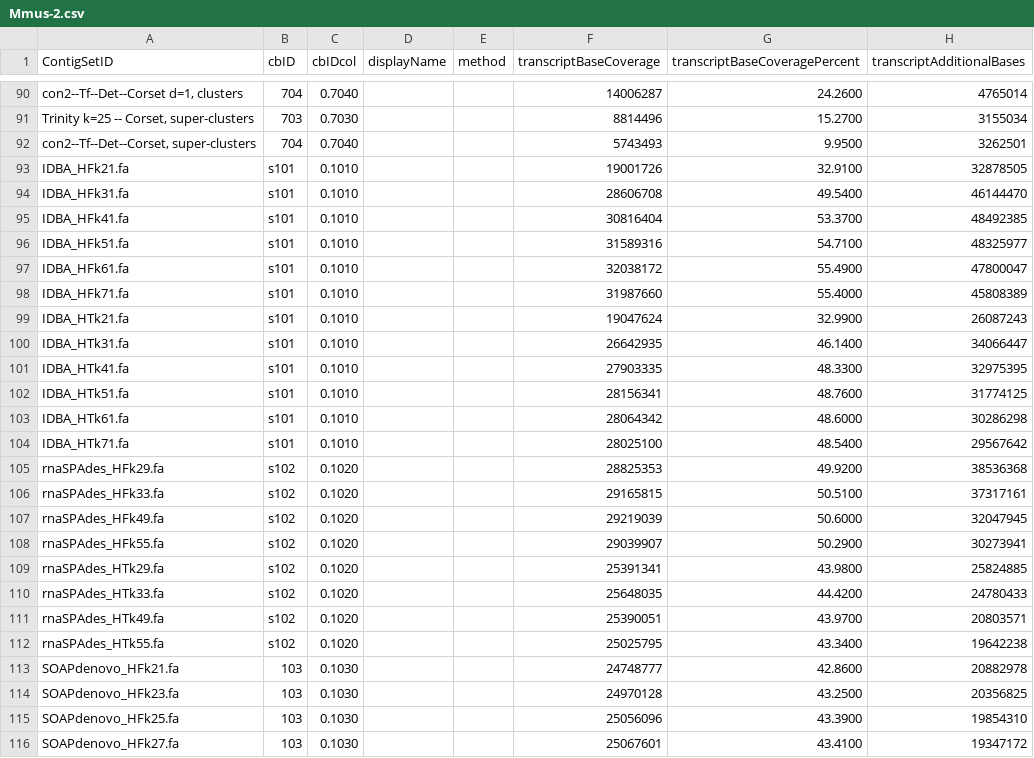
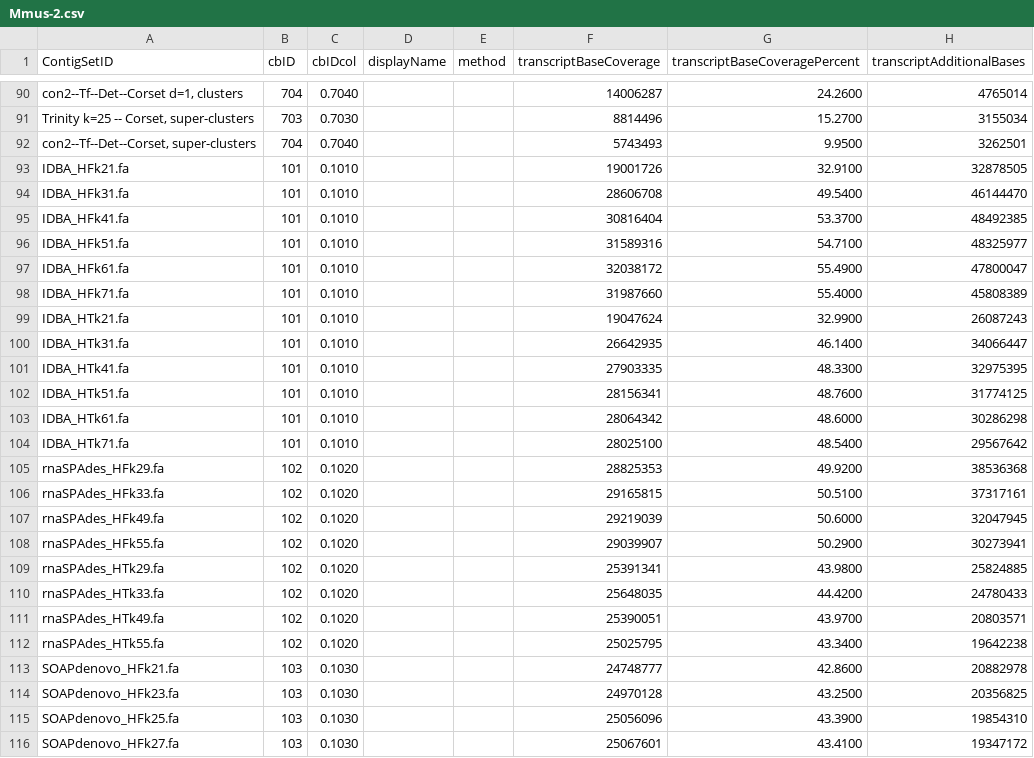
Before and after one commit to mjddoering/Mariner, a CSV file: Mmus-2.csv, drawn as a sheet; only a part is shown, gaps mark what is left out; the diff names each change by its address in the sheet, - before the commit and + after, or states it on an @@ line.

Commit message:
Update Mmus-2.csv

```diff
--- a/Mmus-2.csv
+++ b/Mmus-2.csv
-B93:B104 (cbID): s101
+B93:B104 (cbID): 101
-B105:B112 (cbID): s102
+B105:B112 (cbID): 102
```
